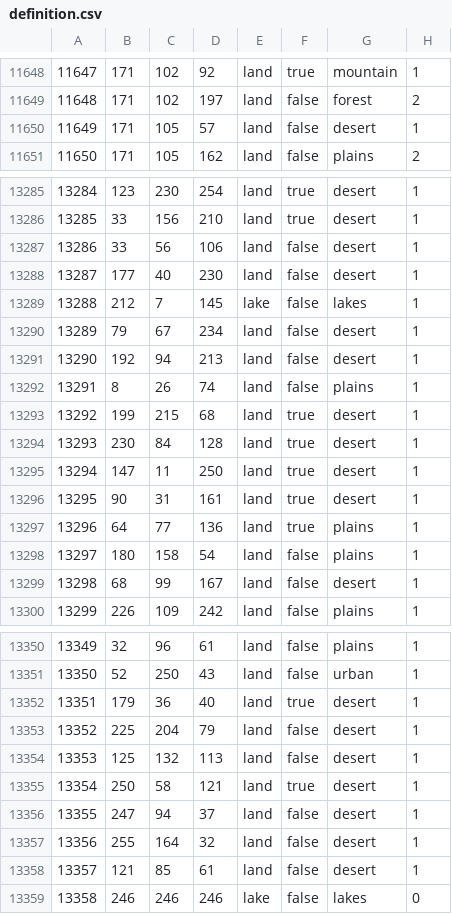
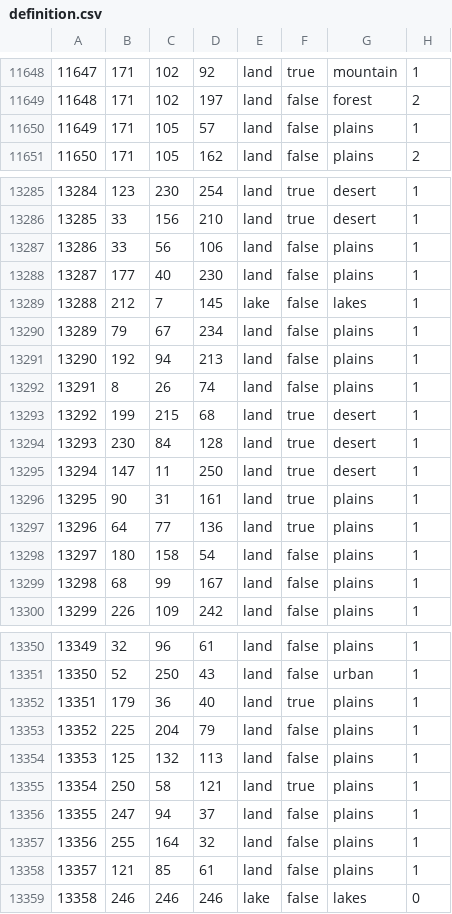
Before and after one commit to Serega-epta/Willueim, a CSV file: map/definition.csv, drawn as a sheet; only a part is shown, gaps mark what is left out; the diff covers the shown part only.

Commit message:
Fixes, added strat places, removed desert from New Skufia

```diff
--- a/map/definition.csv
+++ b/map/definition.csv
@@ -11649,3 +11649,3 @@
 11648;171;102;197;land;false;forest;2
-11649;171;105;57;land;false;desert;1
+11649;171;105;57;land;false;plains;1
 11650;171;105;162;land;false;plains;2
@@ -13286,7 +13286,7 @@
 13285;33;156;210;land;true;desert;1
-13286;33;56;106;land;false;desert;1
-13287;177;40;230;land;false;desert;1
+13286;33;56;106;land;false;plains;1
+13287;177;40;230;land;false;plains;1
 13288;212;7;145;lake;false;lakes;1
-13289;79;67;234;land;false;desert;1
-13290;192;94;213;land;false;desert;1
+13289;79;67;234;land;false;plains;1
+13290;192;94;213;land;false;plains;1
 13291;8;26;74;land;false;plains;1
@@ -13295,6 +13295,6 @@
 13294;147;11;250;land;true;desert;1
-13295;90;31;161;land;true;desert;1
+13295;90;31;161;land;true;plains;1
 13296;64;77;136;land;true;plains;1
 13297;180;158;54;land;false;plains;1
-13298;68;99;167;land;false;desert;1
+13298;68;99;167;land;false;plains;1
 13299;226;109;242;land;false;plains;1
@@ -13351,9 +13351,9 @@
 13350;52;250;43;land;false;urban;1
-13351;179;36;40;land;true;desert;1
-13352;225;204;79;land;false;desert;1
-13353;125;132;113;land;false;desert;1
-13354;250;58;121;land;true;desert;1
-13355;247;94;37;land;false;desert;1
-13356;255;164;32;land;false;desert;1
-13357;121;85;61;land;false;desert;1
+13351;179;36;40;land;true;plains;1
+13352;225;204;79;land;false;plains;1
+13353;125;132;113;land;false;plains;1
+13354;250;58;121;land;true;plains;1
+13355;247;94;37;land;false;plains;1
+13356;255;164;32;land;false;plains;1
+13357;121;85;61;land;false;plains;1
 13358;246;246;246;lake;false;lakes;0
```
Also changed, not shown: 8 edited cells elsewhere in this file, 11 other files.
